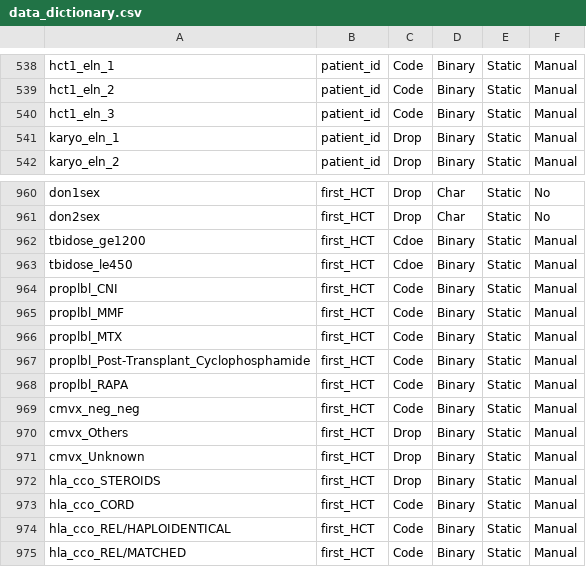
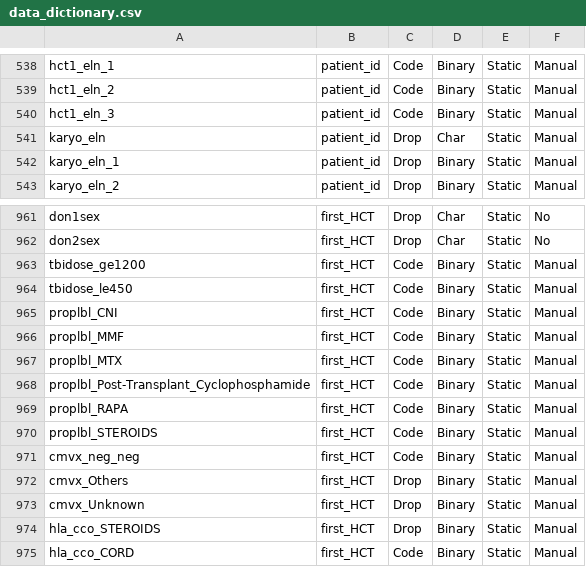
Before and after one commit to FredHutch/RelapseDataReformatting, a CSV file: data_dict/data_dictionary.csv, drawn as a sheet; only a part is shown, gaps mark what is left out; the shorter side is filled out with more unchanged rows.

```diff
--- a/data_dict/data_dictionary.csv
+++ b/data_dict/data_dictionary.csv
@@ -540,2 +540,3 @@ hct1_eln_2,patient_id,Code,Binary,Static,Manual
 hct1_eln_3,patient_id,Code,Binary,Static,Manual
+karyo_eln,patient_id,Drop,Char,Static,Manual
 karyo_eln_1,patient_id,Drop,Binary,Static,Manual
@@ -961,4 +962,4 @@ don1sex,first_HCT,Drop,Char,Static,No
 don2sex,first_HCT,Drop,Char,Static,No
-tbidose_ge1200,first_HCT,Cdoe,Binary,Static,Manual
-tbidose_le450,first_HCT,Cdoe,Binary,Static,Manual
+tbidose_ge1200,first_HCT,Code,Binary,Static,Manual
+tbidose_le450,first_HCT,Code,Binary,Static,Manual
 proplbl_CNI,first_HCT,Code,Binary,Static,Manual
@@ -968,2 +969,3 @@ proplbl_Post-Transplant_Cyclophosphamide,first_HCT,Code,Binary,Static,Manual
 proplbl_RAPA,first_HCT,Code,Binary,Static,Manual
+proplbl_STEROIDS,first_HCT,Code,Binary,Static,Manual
 cmvx_neg_neg,first_HCT,Code,Binary,Static,Manual
```
Also changed, not shown: 8 other files.
